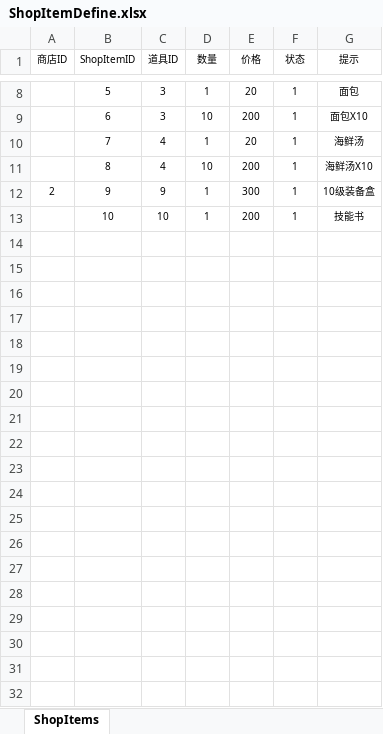
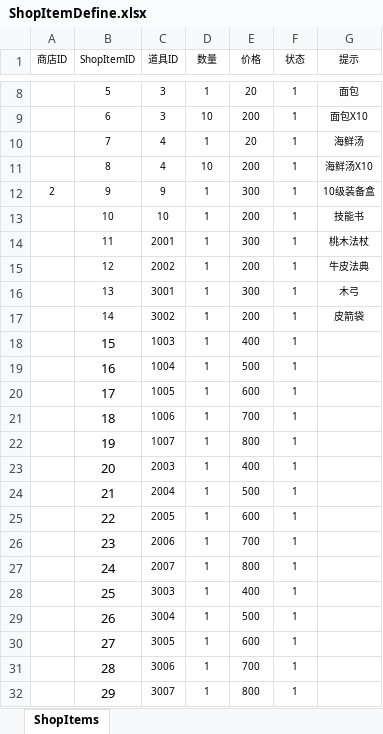
Before and after one commit to assemly/newmmo, an Excel workbook: Src/Data/Tables/ShopItemDefine.xlsx, sheet ShopItems, drawn as a sheet; only a part is shown, gaps mark what is left out; values as stored, in another font and other column widths than the file's, no borders; table styles not drawn; the diff names each change by its address in the sheet, - before the commit and + after, or states it on an @@ line.

```diff
--- a/Src/Data/Tables/ShopItemDefine.xlsx (sheet ShopItems)
+++ b/Src/Data/Tables/ShopItemDefine.xlsx (sheet ShopItems)
+row 14:  | 11 | 2001 | 1 | 300 | 1 | 桃木法杖
+row 15:  | 12 | 2002 | 1 | 200 | 1 | 牛皮法典
+row 16:  | 13 | 3001 | 1 | 300 | 1 | 木弓
+row 17:  | 14 | 3002 | 1 | 200 | 1 | 皮箭袋
+row 18:  | 15 | 1003 | 1 | 400 | 1
+row 19:  | 16 | 1004 | 1 | 500 | 1
+row 20:  | 17 | 1005 | 1 | 600 | 1
+row 21:  | 18 | 1006 | 1 | 700 | 1
+row 22:  | 19 | 1007 | 1 | 800 | 1
+row 23:  | 20 | 2003 | 1 | 400 | 1
+row 24:  | 21 | 2004 | 1 | 500 | 1
+row 25:  | 22 | 2005 | 1 | 600 | 1
+row 26:  | 23 | 2006 | 1 | 700 | 1
+row 27:  | 24 | 2007 | 1 | 800 | 1
+row 28:  | 25 | 3003 | 1 | 400 | 1
+row 29:  | 26 | 3004 | 1 | 500 | 1
+row 30:  | 27 | 3005 | 1 | 600 | 1
+row 31:  | 28 | 3006 | 1 | 700 | 1
+row 32:  | 29 | 3007 | 1 | 800 | 1
```
Also changed, not shown: Src/Data/Tables/ItemDefine.xlsx, 16 other files.
